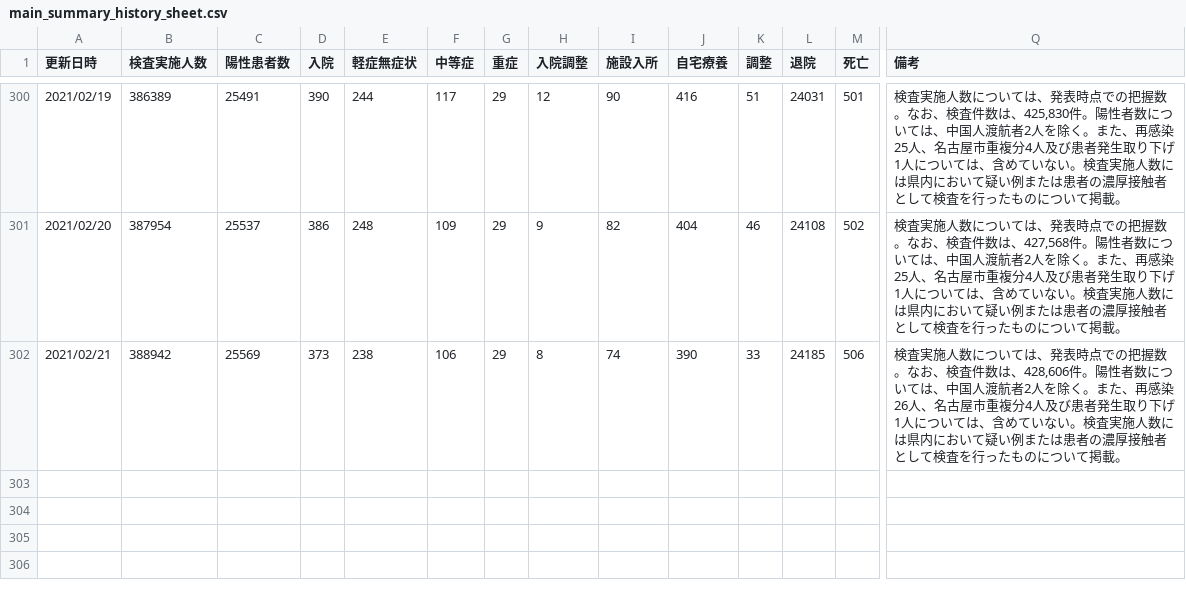
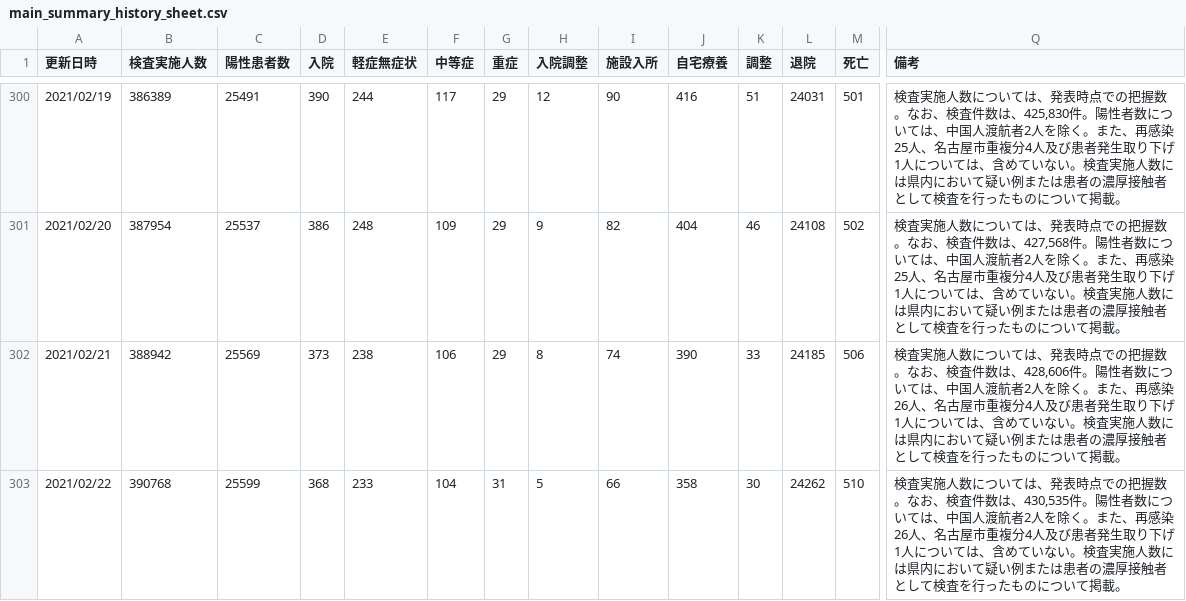
Before and after one commit to yoshitaka7/covid19, a CSV file: main_summary_history_sheet.csv, drawn as a sheet; only a part is shown, gaps mark what is left out; rows hold the shown columns only; the diff names each change by its address in the sheet, - before the commit and + after, or states it on an @@ line.

Commit message:
update data

```diff
--- a/main_summary_history_sheet.csv
+++ b/main_summary_history_sheet.csv
+row 303: 2021/02/22 | 390768 | 25599 | 368 | 233 | 104 | 31 | 5 | 66 | 358 | 30 | 24262 | 510 | 検査実施人数については、発表時点での把握数。なお、検査件数は、430,535件。陽性者数については、中国人渡航者2人を除く。また、再感染26人、名古屋市重複分4人及び患者発生取り下げ1人については、含めていない。検査実施人数には県内において疑い例または患者の濃厚接触者として検査を行ったものについて掲載。
```
Also changed, not shown: main_summary_history.csv, 1 other file.
